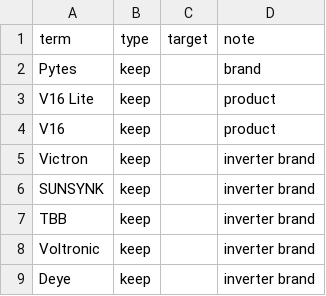
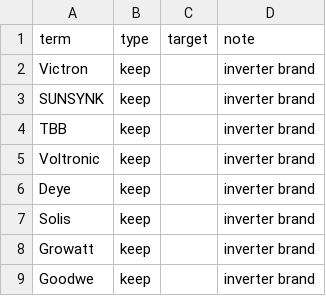
Before and after one commit to olbboy/pdf-translate-layout, a CSV file: assets/default_glossary.csv, drawn as a sheet; only a part is shown; the shorter side is filled out with more unchanged rows; the diff names each change by its address in the sheet, - before the commit and + after, or states it on an @@ line.

Commit message:
feat: v1.9.4 — column split, fill-in blanks, decision-log correctness, standalone repo
Brings the public package from 1.8.4 to 1.9.4. Full detail in CHANGELOG.md.

1.9.0  column_split paints merged table cells into their real columns;
       hand-fill blanks flow with the translated text; digit_drift normalises
       Unicode superscripts before counting. No layout model change.
1.9.1  decisions.jsonl is written only after a decision takes effect — a mistyped
       challenge string used to leave a phantom 'approved' line in an append-only
       audit log.
1.9.2  job directory tree self-heals at every stage, not only at preflight.
1.9.3  engine became a standalone repo; lock-engine.sh moved into scripts/ and
       self-locates; manifest hashes relative paths and now covers .sh files,
       which were previously unprotected.
1.9.4  removed one customer's brand names from the default glossary; corrected a
       false claim about the authenticity thresholds.

selftest 196/196 PASS.

```diff
--- a/assets/default_glossary.csv
+++ b/assets/default_glossary.csv
-row 2: Pytes | keep |  | brand
-row 3: V16 Lite | keep |  | product
-row 4: V16 | keep |  | product
```
Also changed, not shown: 12 other files.
